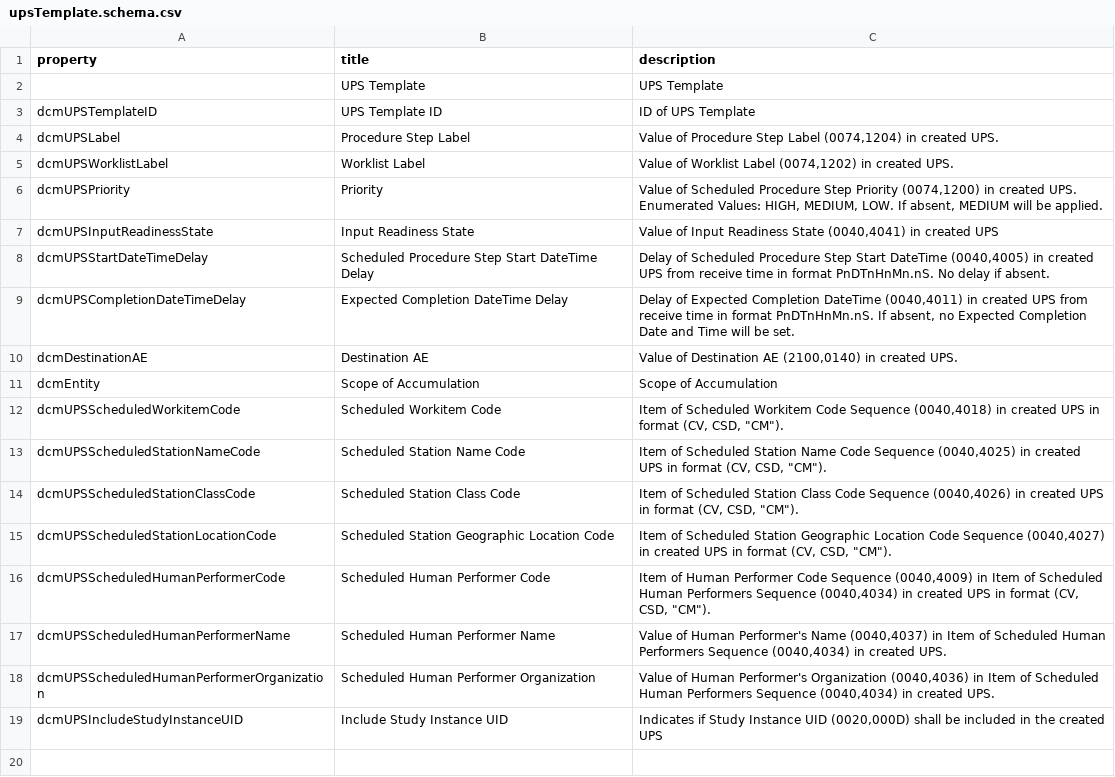
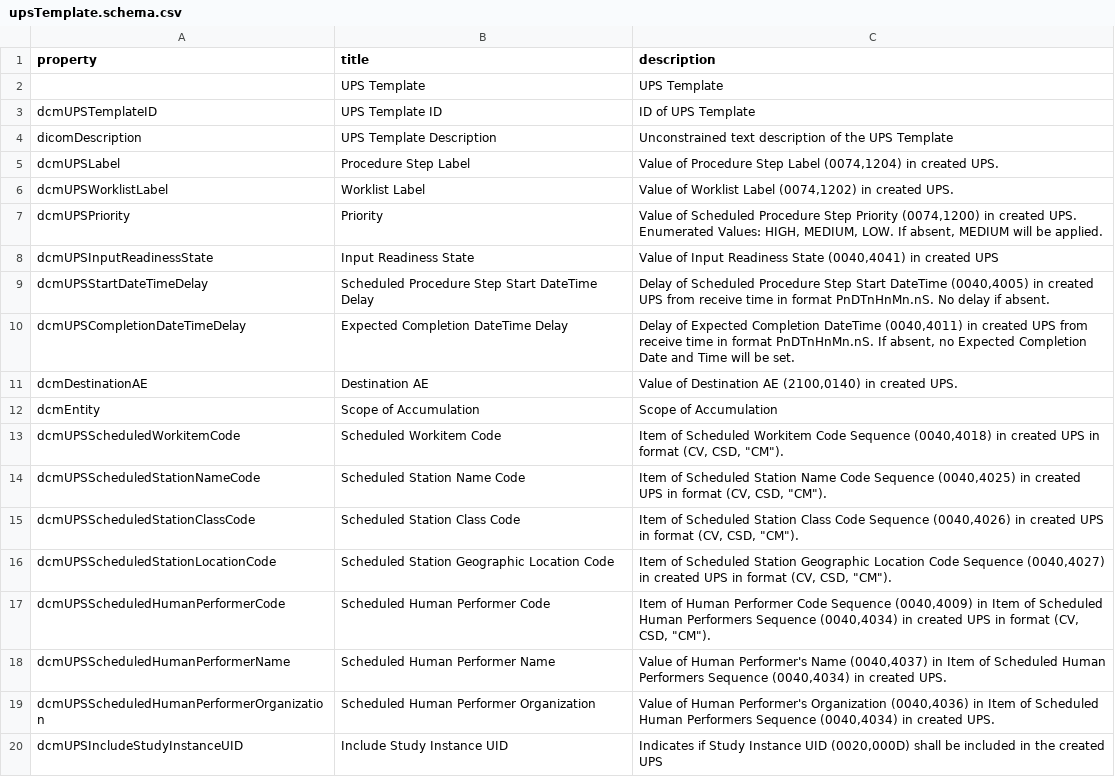
Before and after one commit to dcm4che/dcm4chee-arc-lang, a CSV file: src/csv/upsTemplate.schema.csv, drawn as a sheet; the diff names each change by its address in the sheet, - before the commit and + after, or states it on an @@ line.

Commit message:
Add dcmDescription to upsTemplate.schema fix #24

```diff
--- a/src/csv/upsTemplate.schema.csv
+++ b/src/csv/upsTemplate.schema.csv
+row 4: dicomDescription | UPS Template Description | Unconstrained text description of the UPS Template
```
Also changed, not shown: 1 other file.
